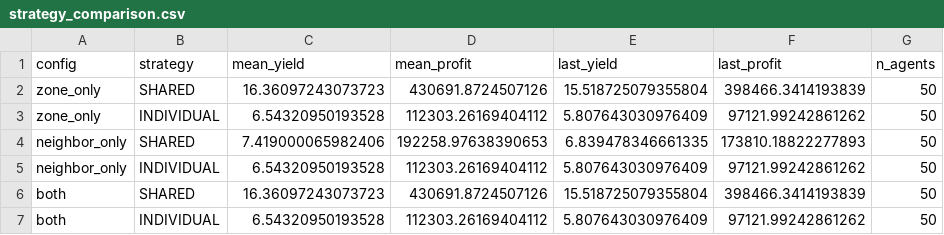
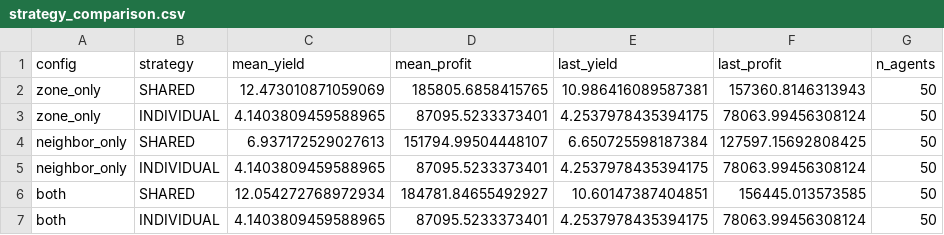
Before and after one commit to Salwa08/AgorAI, a CSV file: results/strategy_comparison.csv, drawn as a sheet.

```diff
--- a/results/strategy_comparison.csv
+++ b/results/strategy_comparison.csv
@@ -1,7 +1,7 @@
 config,strategy,mean_yield,mean_profit,last_yield,last_profit,n_agents
-zone_only,SHARED,16.36097243073723,430691.8724507126,15.518725079355804,398466.3414193839,50
-zone_only,INDIVIDUAL,6.54320950193528,112303.26169404112,5.807643030976409,97121.99242861262,50
-neighbor_only,SHARED,7.419000065982406,192258.97638390653,6.839478346661335,173810.18822277893,50
-neighbor_only,INDIVIDUAL,6.54320950193528,112303.26169404112,5.807643030976409,97121.99242861262,50
-both,SHARED,16.36097243073723,430691.8724507126,15.518725079355804,398466.3414193839,50
-both,INDIVIDUAL,6.54320950193528,112303.26169404112,5.807643030976409,97121.99242861262,50
+zone_only,SHARED,12.473010871059069,185805.6858415765,10.986416089587381,157360.8146313943,50
+zone_only,INDIVIDUAL,4.1403809459588965,87095.5233373401,4.2537978435394175,78063.99456308124,50
+neighbor_only,SHARED,6.937172529027613,151794.99504448107,6.650725598187384,127597.15692808425,50
+neighbor_only,INDIVIDUAL,4.1403809459588965,87095.5233373401,4.2537978435394175,78063.99456308124,50
+both,SHARED,12.054272768972934,184781.84655492927,10.60147387404851,156445.013573585,50
+both,INDIVIDUAL,4.1403809459588965,87095.5233373401,4.2537978435394175,78063.99456308124,50
```
Also changed, not shown: results/season_history.csv, 15 other files.
